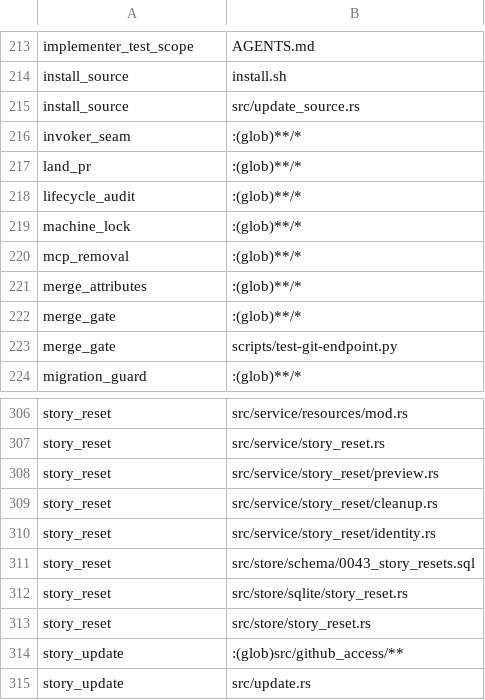
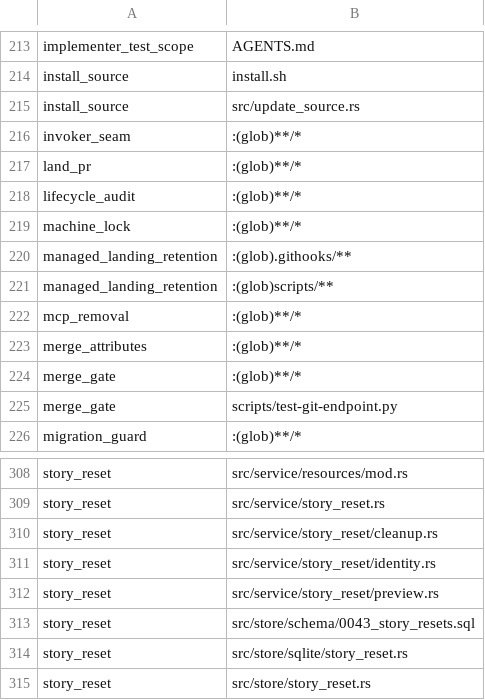
Before and after one commit to mikeydotio/storyhook, a TSV file: scripts/test-impact.tsv, drawn as a sheet; only a part is shown, gaps mark what is left out; the shorter side is filled out with more unchanged rows.

Commit message:
test: register managed landing retention input impact

```diff
--- a/scripts/test-impact.tsv
+++ b/scripts/test-impact.tsv
@@ -219,2 +219,4 @@ lifecycle_audit	:(glob)**/*
 machine_lock	:(glob)**/*
+managed_landing_retention	:(glob).githooks/**
+managed_landing_retention	:(glob)scripts/**
 mcp_removal	:(glob)**/*
@@ -307,5 +309,5 @@ story_reset	src/service/resources/mod.rs
 story_reset	src/service/story_reset.rs
-story_reset	src/service/story_reset/preview.rs
 story_reset	src/service/story_reset/cleanup.rs
 story_reset	src/service/story_reset/identity.rs
+story_reset	src/service/story_reset/preview.rs
 story_reset	src/store/schema/0043_story_resets.sql
```
